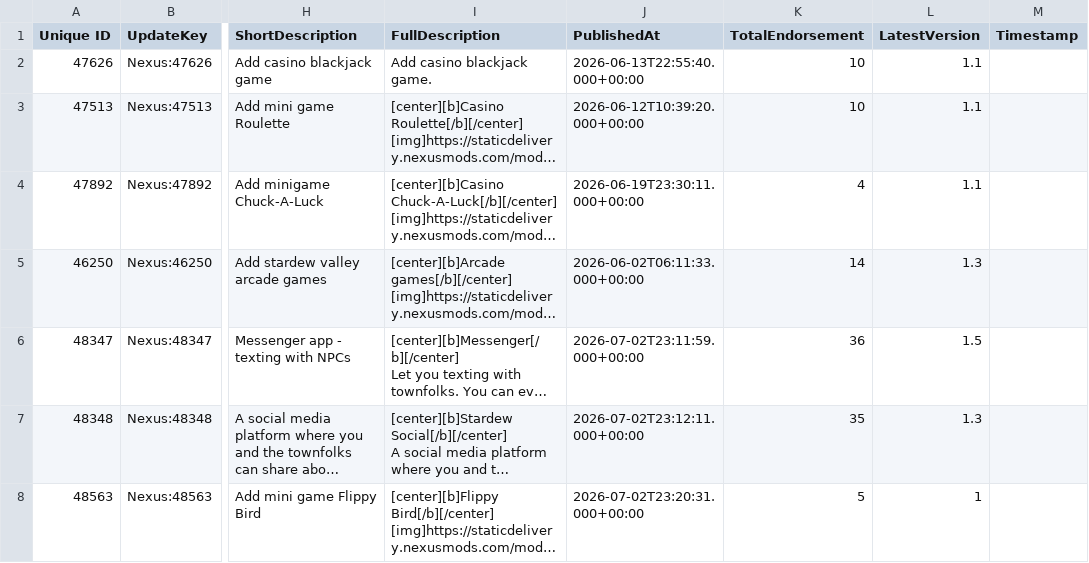
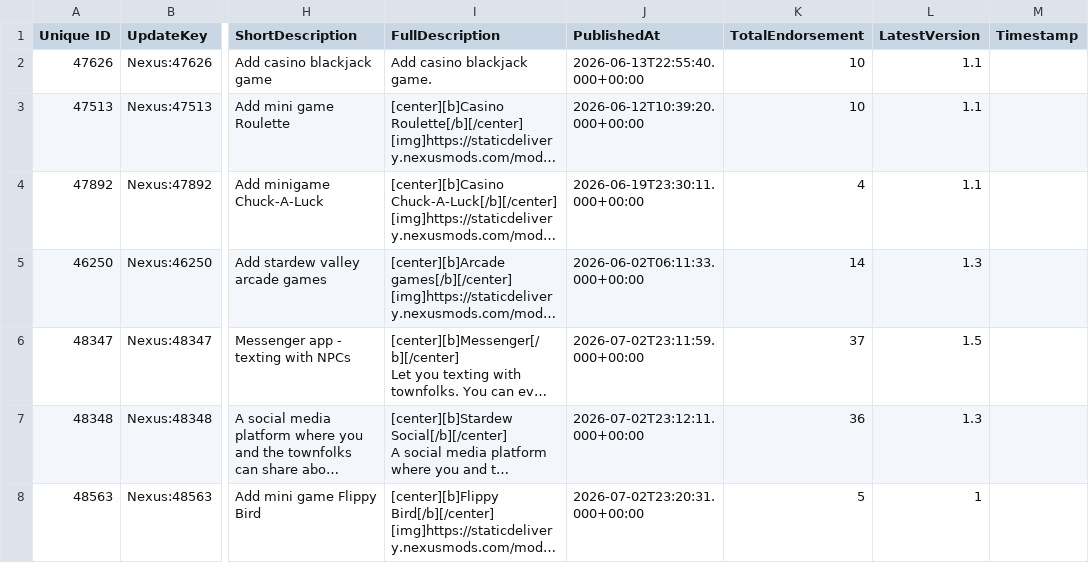
Before and after one commit to congha22/Smartphone-AppStoreData, a CSV file: data.csv, drawn as a sheet; only a part is shown, gaps mark what is left out; long unchanged cells end in …; the diff names each change by its address in the sheet, - before the commit and + after, or states it on an @@ line.

```diff
--- a/data.csv
+++ b/data.csv
-K6 (TotalEndorsement): 36
+K6 (TotalEndorsement): 37
-K7 (TotalEndorsement): 35
+K7 (TotalEndorsement): 36
```
